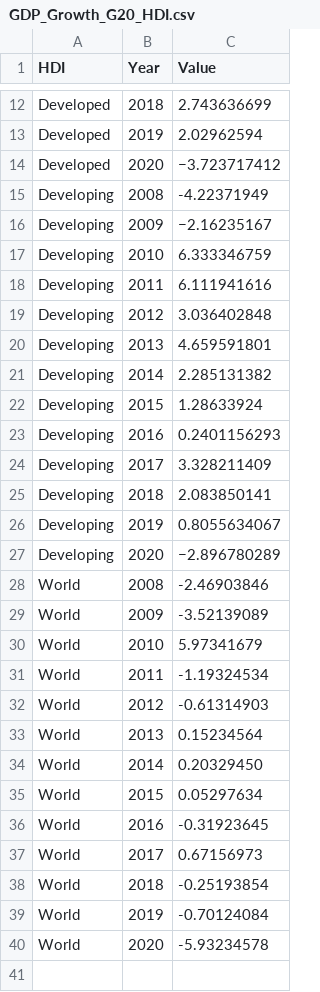
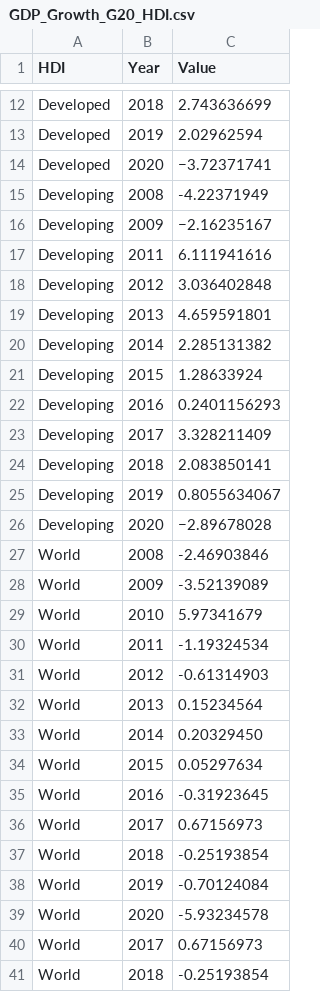
Before and after one commit to azzam18/FIT3179_30462126_Ass2_Data, a CSV file: GDP_Growth_G20_HDI.csv, drawn as a sheet; only a part is shown, gaps mark what is left out; the shorter side is filled out with more unchanged rows.

Commit message:
Update GDP_Growth_G20_HDI.csv

```diff
--- a/GDP_Growth_G20_HDI.csv
+++ b/GDP_Growth_G20_HDI.csv
@@ -13,6 +13,5 @@ Developed,2018,2.743636699
 Developed,2019,2.02962594
-Developed,2020,−3.723717412
+Developed,2020,−3.72371741
 Developing,2008,-4.22371949
 Developing,2009,−2.16235167
-Developing,2010,6.333346759
 Developing,2011,6.111941616
@@ -26,3 +25,3 @@ Developing,2018,2.083850141
 Developing,2019,0.8055634067
-Developing,2020,−2.896780289
+Developing,2020,−2.89678028
 World,2008,-2.46903846
@@ -36,2 +35,6 @@ World,2015,0.05297634
 World,2016,-0.31923645
+World,2017,0.67156973
+World,2018,-0.25193854
+World,2019,-0.70124084
+World,2020,-5.93234578
 World,2017,0.67156973
```
